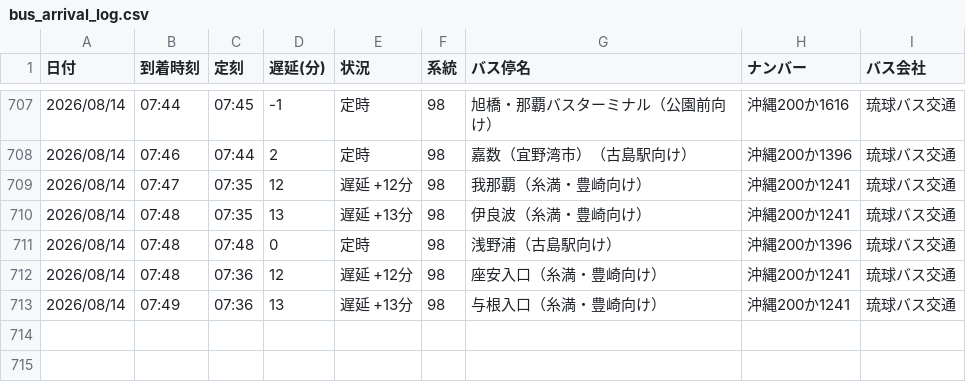
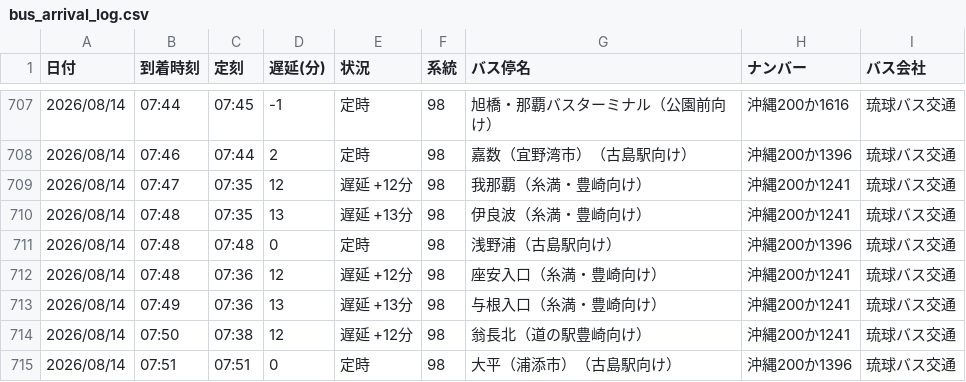
Before and after one commit to uy819/bus-tracker2, a CSV file: data/raw/98_up/bus_arrival_log.csv, drawn as a sheet; only a part is shown, gaps mark what is left out; the diff names each change by its address in the sheet, - before the commit and + after, or states it on an @@ line.

```diff
--- a/data/raw/98_up/bus_arrival_log.csv
+++ b/data/raw/98_up/bus_arrival_log.csv
+row 714: 2026/08/14 | 07:50 | 07:38 | 12 | 遅延 +12分 | 98 | 翁長北（道の駅豊崎向け） | 沖縄200か1241 | 琉球バス交通
+row 715: 2026/08/14 | 07:51 | 07:51 | 0 | 定時 | 98 | 大平（浦添市）（古島駅向け） | 沖縄200か1396 | 琉球バス交通
```
Also changed, not shown: 1 other file.
